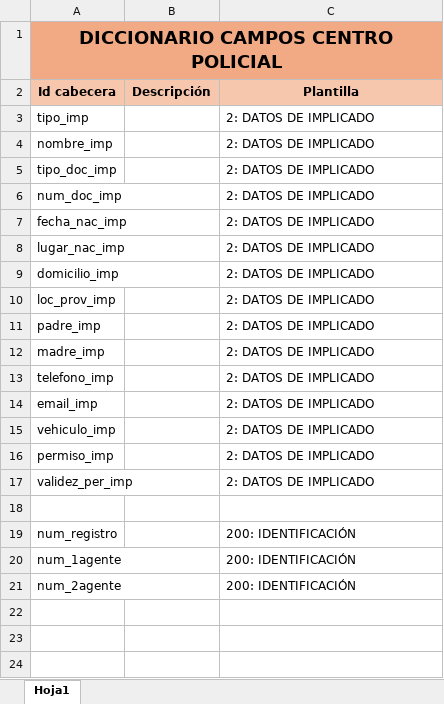
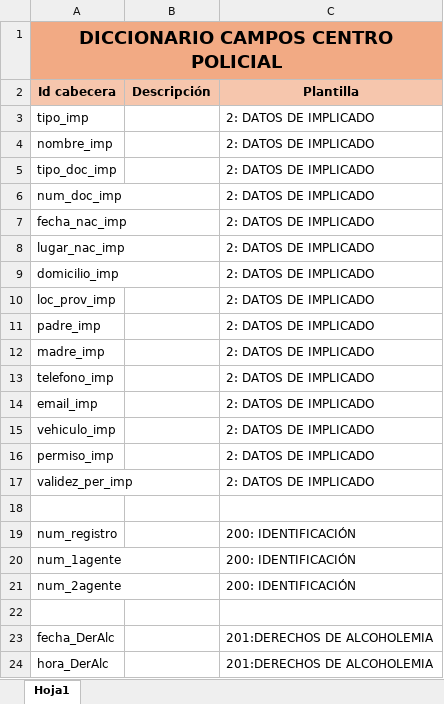
Before and after one commit to JuankarBJ/CENTRO-POLICIAL_V4, an Excel workbook: Libro1.xlsx, sheet Hoja1, drawn as a sheet; values as stored, in another font and other column widths than the file's, no borders; the diff names each change by its address in the sheet, - before the commit and + after, or states it on an @@ line.

```diff
--- a/Libro1.xlsx (sheet Hoja1)
+++ b/Libro1.xlsx (sheet Hoja1)
+row 22: (empty)
+row 23: fecha_DerAlc |  | 201:DERECHOS DE ALCOHOLEMIA
+row 24: hora_DerAlc |  | 201:DERECHOS DE ALCOHOLEMIA
```
Also changed, not shown: 29 other files.
